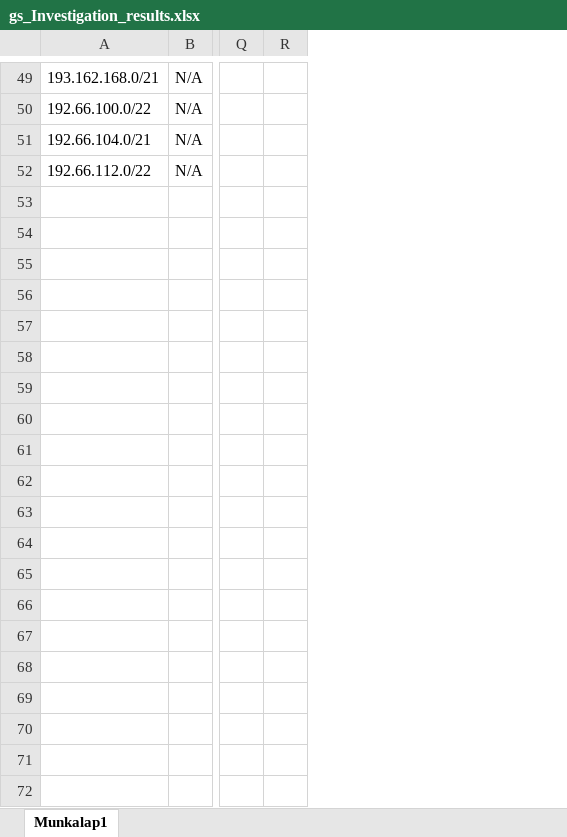
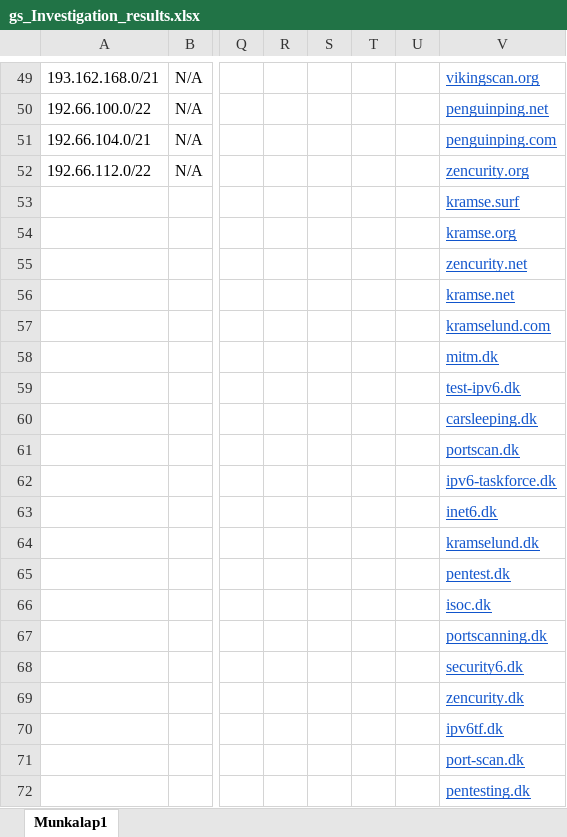
Before and after one commit to retirem/let-me-out, an Excel workbook: manual/gs/gs_Investigation_results.xlsx, sheet Munkalap1, drawn as a sheet; only a part is shown, gaps mark what is left out; values as stored, in another font and other column widths than the file's, no borders; rows hold the shown columns only; the diff covers the shown part only; the diff names each change by its address in the sheet, - before the commit and + after, or states it on an @@ line.

Commit message:
Investigate further.

```diff
--- a/manual/gs/gs_Investigation_results.xlsx (sheet Munkalap1)
+++ b/manual/gs/gs_Investigation_results.xlsx (sheet Munkalap1)
+column S, empty
+column T, empty
+column U, empty
+column V, rows 49-52: vikingscan.org | penguinping.net | penguinping.com | zencurity.org
+row 53:  |  |  |  |  |  |  | kramse.surf
+row 54:  |  |  |  |  |  |  | kramse.org
+row 55:  |  |  |  |  |  |  | zencurity.net
+row 56:  |  |  |  |  |  |  | kramse.net
+row 57:  |  |  |  |  |  |  | kramselund.com
+row 58:  |  |  |  |  |  |  | mitm.dk
+row 59:  |  |  |  |  |  |  | test-ipv6.dk
+row 60:  |  |  |  |  |  |  | carsleeping.dk
+row 61:  |  |  |  |  |  |  | portscan.dk
+row 62:  |  |  |  |  |  |  | ipv6-taskforce.dk
+row 63:  |  |  |  |  |  |  | inet6.dk
+row 64:  |  |  |  |  |  |  | kramselund.dk
+row 65:  |  |  |  |  |  |  | pentest.dk
+row 66:  |  |  |  |  |  |  | isoc.dk
+row 67:  |  |  |  |  |  |  | portscanning.dk
+row 68:  |  |  |  |  |  |  | security6.dk
+row 69:  |  |  |  |  |  |  | zencurity.dk
+row 70:  |  |  |  |  |  |  | ipv6tf.dk
+row 71:  |  |  |  |  |  |  | port-scan.dk
+row 72:  |  |  |  |  |  |  | pentesting.dk
```
Also changed, not shown: 31 added rows and 14 edited cells elsewhere in this sheet.
